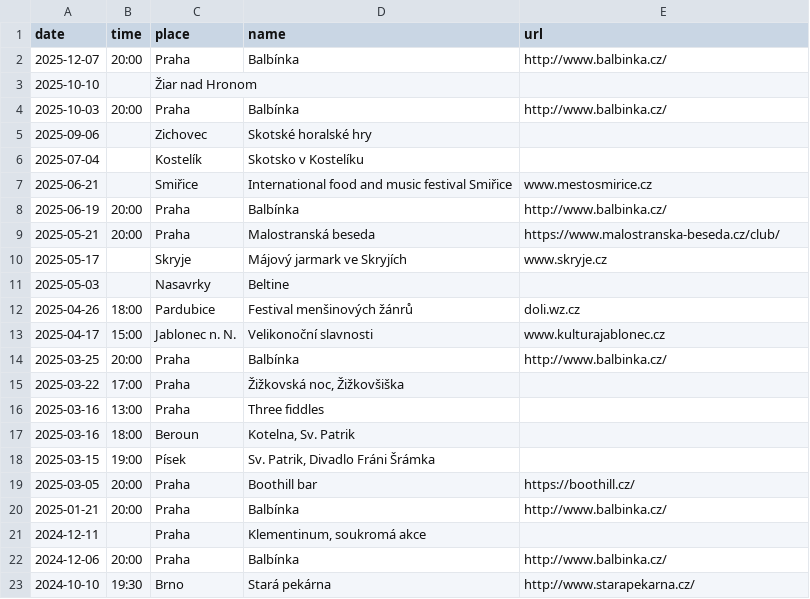
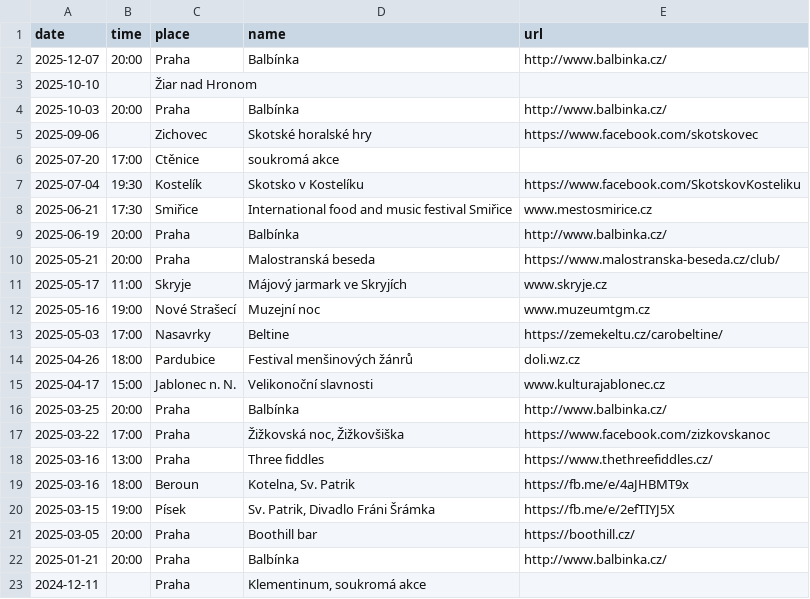
Before and after one commit to davrys/rira-web-jekyll, a CSV file: _data/events.csv, drawn as a sheet; only a part is shown; the shorter side is filled out with more unchanged rows.

Commit message:
New events

```diff
--- a/_data/events.csv
+++ b/_data/events.csv
@@ -4,9 +4,11 @@ date,time,place,name,url
 2025-10-03,20:00,Praha,Balbínka,http://www.balbinka.cz/
-2025-09-06,,Zichovec,Skotské horalské hry,
-2025-07-04,,Kostelík,Skotsko v Kostelíku,
-2025-06-21,,Smiřice,International food and music festival Smiřice,www.mestosmirice.cz
+2025-09-06,,Zichovec,Skotské horalské hry,https://www.facebook.com/skotskovec
+2025-07-20,17:00,Ctěnice,soukromá akce,
+2025-07-04,19:30,Kostelík,Skotsko v Kostelíku,https://www.facebook.com/SkotskovKosteliku
+2025-06-21,17:30,Smiřice,International food and music festival Smiřice,www.mestosmirice.cz
 2025-06-19,20:00,Praha,Balbínka,http://www.balbinka.cz/
 2025-05-21,20:00,Praha,Malostranská beseda,https://www.malostranska-beseda.cz/club/
-2025-05-17,,Skryje,Májový jarmark ve Skryjích,www.skryje.cz
-2025-05-03,,Nasavrky,Beltine,
+2025-05-17,11:00,Skryje,Májový jarmark ve Skryjích,www.skryje.cz
+2025-05-16,19:00,Nové Strašecí,Muzejní noc,www.muzeumtgm.cz
+2025-05-03,17:00,Nasavrky,Beltine,https://zemekeltu.cz/carobeltine/
 2025-04-26,18:00,Pardubice,Festival menšinových žánrů,doli.wz.cz
@@ -14,6 +16,6 @@ date,time,place,name,url
 2025-03-25,20:00,Praha,Balbínka,http://www.balbinka.cz/
-2025-03-22,17:00,Praha,"Žižkovská noc, Žižkovšiška",
-2025-03-16,13:00,Praha,Three fiddles,
-2025-03-16,18:00,Beroun,"Kotelna, Sv. Patrik",
-2025-03-15,19:00,Písek,"Sv. Patrik, Divadlo Fráni Šrámka",
+2025-03-22,17:00,Praha,"Žižkovská noc, Žižkovšiška",https://www.facebook.com/zizkovskanoc
+2025-03-16,13:00,Praha,Three fiddles,https://www.thethreefiddles.cz/
+2025-03-16,18:00,Beroun,"Kotelna, Sv. Patrik",https://fb.me/e/4aJHBMT9x
+2025-03-15,19:00,Písek,"Sv. Patrik, Divadlo Fráni Šrámka",https://fb.me/e/2efTIYJ5X
 2025-03-05,20:00,Praha,Boothill bar,https://boothill.cz/
```
Also changed, not shown: 2 other files.
